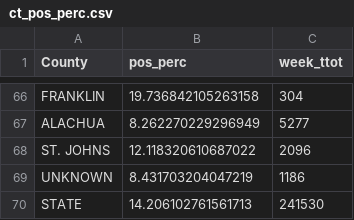
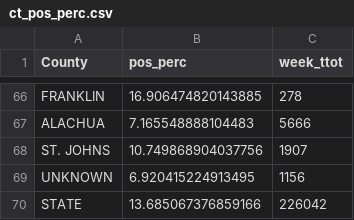
Before and after one commit to kokbent/covis19-data, a CSV file: ct_pos_perc.csv, drawn as a sheet; only a part is shown, gaps mark what is left out; the diff covers the shown part only; the diff names each change by its address in the sheet, - before the commit and + after, or states it on an @@ line.

```diff
--- a/ct_pos_perc.csv
+++ b/ct_pos_perc.csv
-B66 (pos_perc): 19.736842105263158
+B66 (pos_perc): 16.906474820143885
-C66 (week_ttot): 304
+C66 (week_ttot): 278
-B67 (pos_perc): 8.262270229296949
+B67 (pos_perc): 7.165548888104483
-C67 (week_ttot): 5277
+C67 (week_ttot): 5666
-B68 (pos_perc): 12.118320610687022
+B68 (pos_perc): 10.749868904037756
-C68 (week_ttot): 2096
+C68 (week_ttot): 1907
-B69 (pos_perc): 8.431703204047219
+B69 (pos_perc): 6.920415224913495
-C69 (week_ttot): 1186
+C69 (week_ttot): 1156
-B70 (pos_perc): 14.206102761561713
+B70 (pos_perc): 13.685067376859166
-C70 (week_ttot): 241530
+C70 (week_ttot): 226042
```
Also changed, not shown: 126 edited cells elsewhere in this file, case_ev.csv, county_case.csv, 1 other file.
